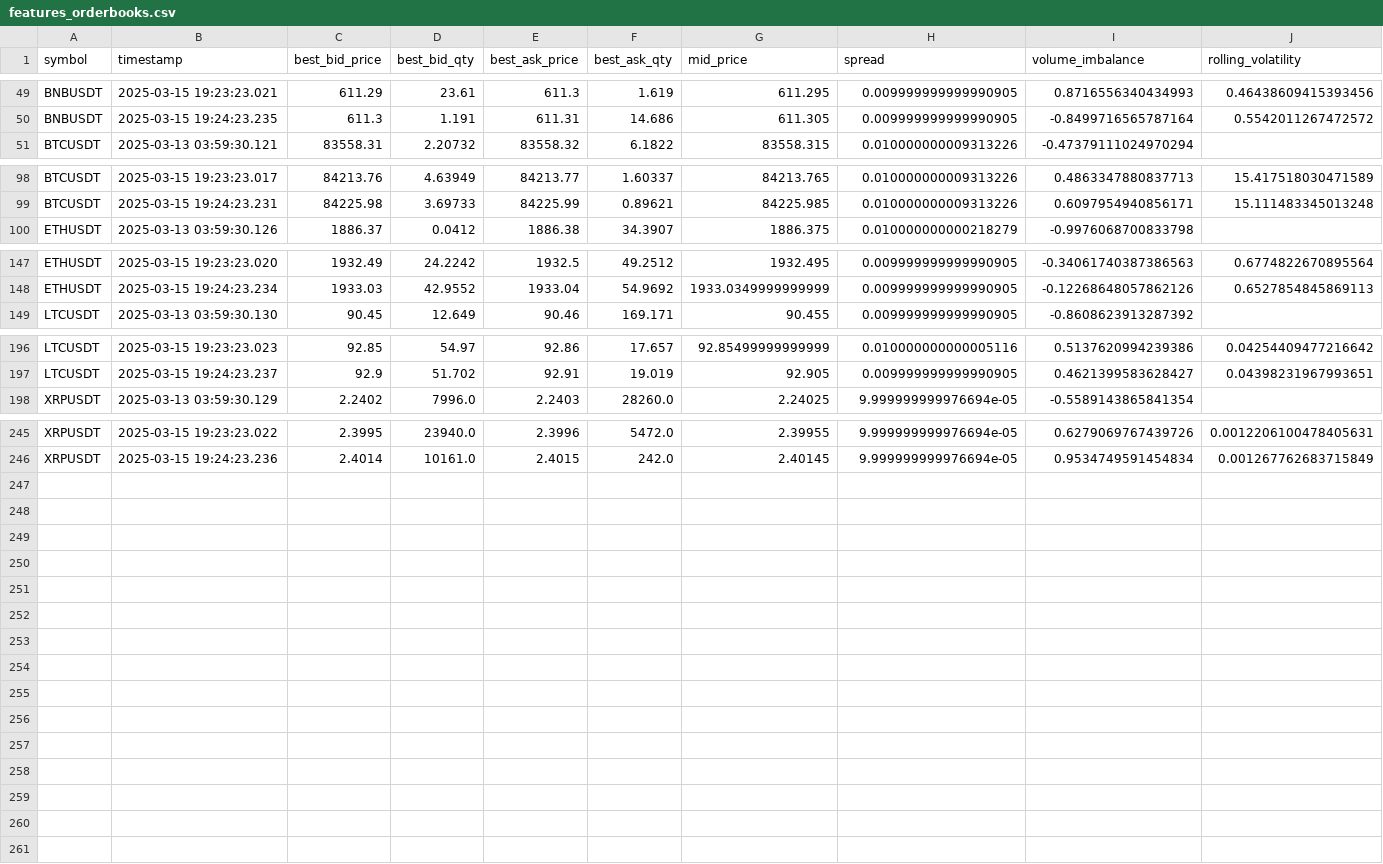
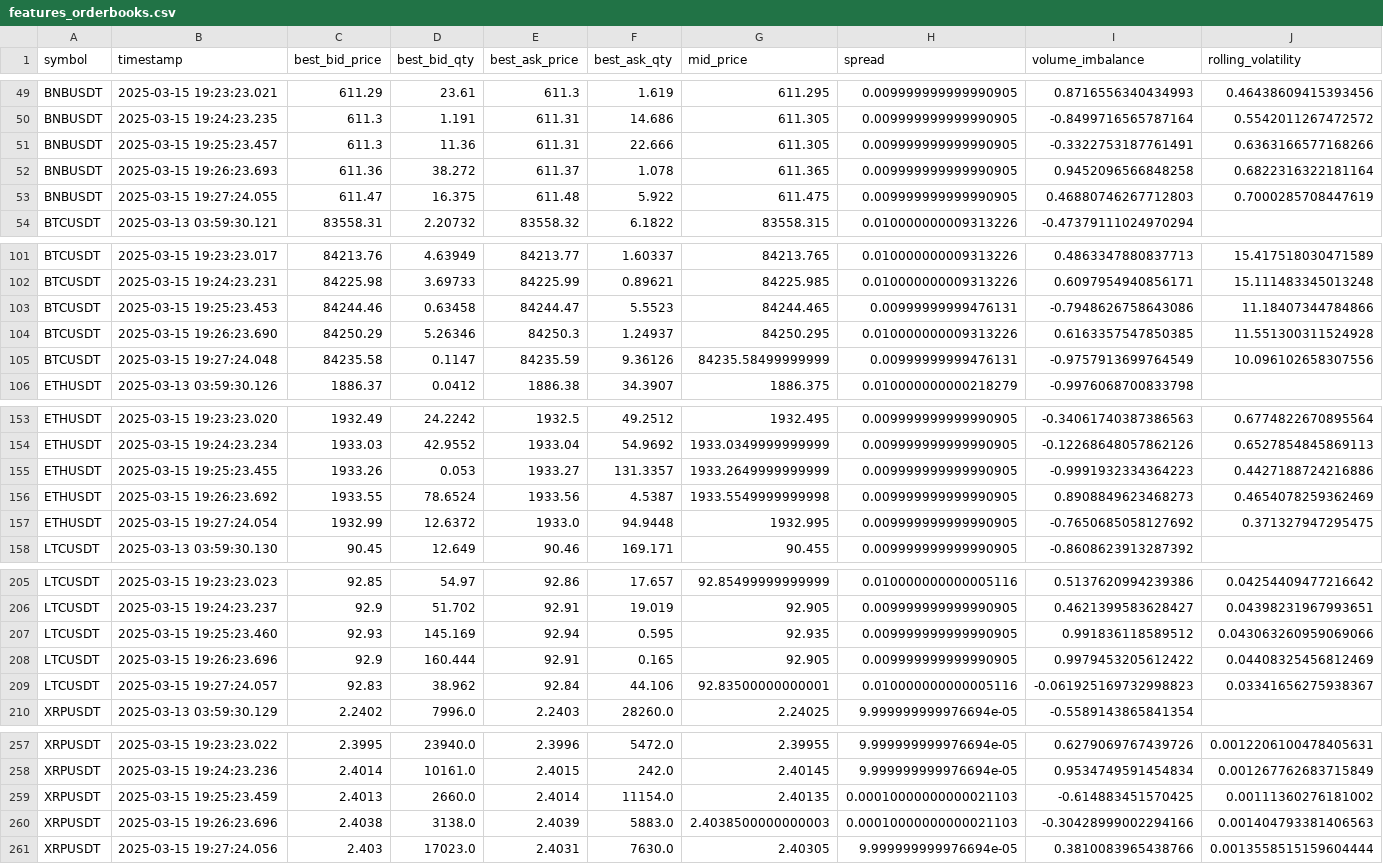
Before and after one commit to AJ112103/IML-MidtermProject, a CSV file: data/processed/features_orderbooks.csv, drawn as a sheet; only a part is shown, gaps mark what is left out; the diff names each change by its address in the sheet, - before the commit and + after, or states it on an @@ line.

Commit message:
data inspection

```diff
--- a/data/processed/features_orderbooks.csv
+++ b/data/processed/features_orderbooks.csv
+row 51: BNBUSDT | 2025-03-15 19:25:23.457 | 611.3 | 11.36 | 611.31 | 22.666 | 611.305 | 0.009999999999990905 | -0.3322753187761491 | 0.6363166577168266
+row 52: BNBUSDT | 2025-03-15 19:26:23.693 | 611.36 | 38.272 | 611.37 | 1.078 | 611.365 | 0.009999999999990905 | 0.9452096566848258 | 0.6822316322181164
+row 53: BNBUSDT | 2025-03-15 19:27:24.055 | 611.47 | 16.375 | 611.48 | 5.922 | 611.475 | 0.009999999999990905 | 0.46880746267712803 | 0.7000285708447619
+row 103: BTCUSDT | 2025-03-15 19:25:23.453 | 84244.46 | 0.63458 | 84244.47 | 5.5523 | 84244.465 | 0.00999999999476131 | -0.7948626758643086 | 11.18407344784866
+row 104: BTCUSDT | 2025-03-15 19:26:23.690 | 84250.29 | 5.26346 | 84250.3 | 1.24937 | 84250.295 | 0.010000000009313226 | 0.6163357547850385 | 11.551300311524928
+row 105: BTCUSDT | 2025-03-15 19:27:24.048 | 84235.58 | 0.1147 | 84235.59 | 9.36126 | 84235.58499999999 | 0.00999999999476131 | -0.9757913699764549 | 10.096102658307556
+row 155: ETHUSDT | 2025-03-15 19:25:23.455 | 1933.26 | 0.053 | 1933.27 | 131.3357 | 1933.2649999999999 | 0.009999999999990905 | -0.9991932334364223 | 0.4427188724216886
+row 156: ETHUSDT | 2025-03-15 19:26:23.692 | 1933.55 | 78.6524 | 1933.56 | 4.5387 | 1933.5549999999998 | 0.009999999999990905 | 0.8908849623468273 | 0.4654078259362469
+row 157: ETHUSDT | 2025-03-15 19:27:24.054 | 1932.99 | 12.6372 | 1933.0 | 94.9448 | 1932.995 | 0.009999999999990905 | -0.7650685058127692 | 0.371327947295475
+row 207: LTCUSDT | 2025-03-15 19:25:23.460 | 92.93 | 145.169 | 92.94 | 0.595 | 92.935 | 0.009999999999990905 | 0.991836118589512 | 0.043063260959069066
+row 208: LTCUSDT | 2025-03-15 19:26:23.696 | 92.9 | 160.444 | 92.91 | 0.165 | 92.905 | 0.009999999999990905 | 0.9979453205612422 | 0.04408325456812469
+row 209: LTCUSDT | 2025-03-15 19:27:24.057 | 92.83 | 38.962 | 92.84 | 44.106 | 92.83500000000001 | 0.010000000000005116 | -0.061925169732998823 | 0.03341656275938367
+row 259: XRPUSDT | 2025-03-15 19:25:23.459 | 2.4013 | 2660.0 | 2.4014 | 11154.0 | 2.40135 | 0.00010000000000021103 | -0.614883451570425 | 0.00111360276181002
+row 260: XRPUSDT | 2025-03-15 19:26:23.696 | 2.4038 | 3138.0 | 2.4039 | 5883.0 | 2.4038500000000003 | 0.00010000000000021103 | -0.30428999002294166 | 0.001404793381406563
+row 261: XRPUSDT | 2025-03-15 19:27:24.056 | 2.403 | 17023.0 | 2.4031 | 7630.0 | 2.40305 | 9.999999999976694e-05 | 0.3810083965438766 | 0.0013558515159604444
```
Also changed, not shown: data/processed/clean_orderbooks.csv, data/processed/test_data.csv, 46 other files.
